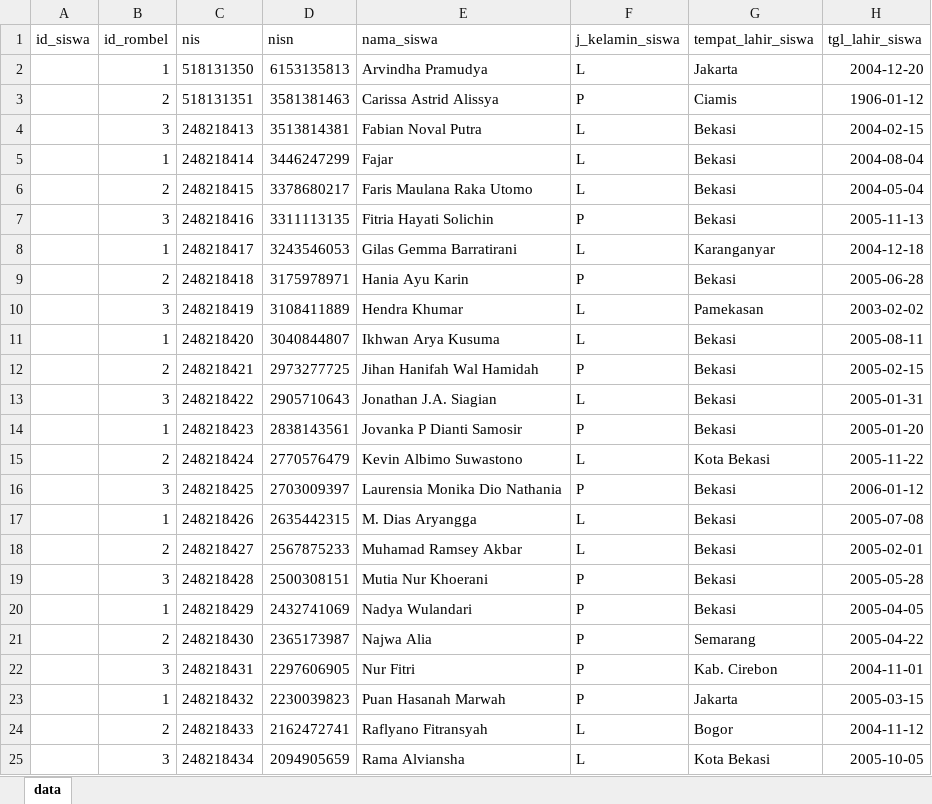
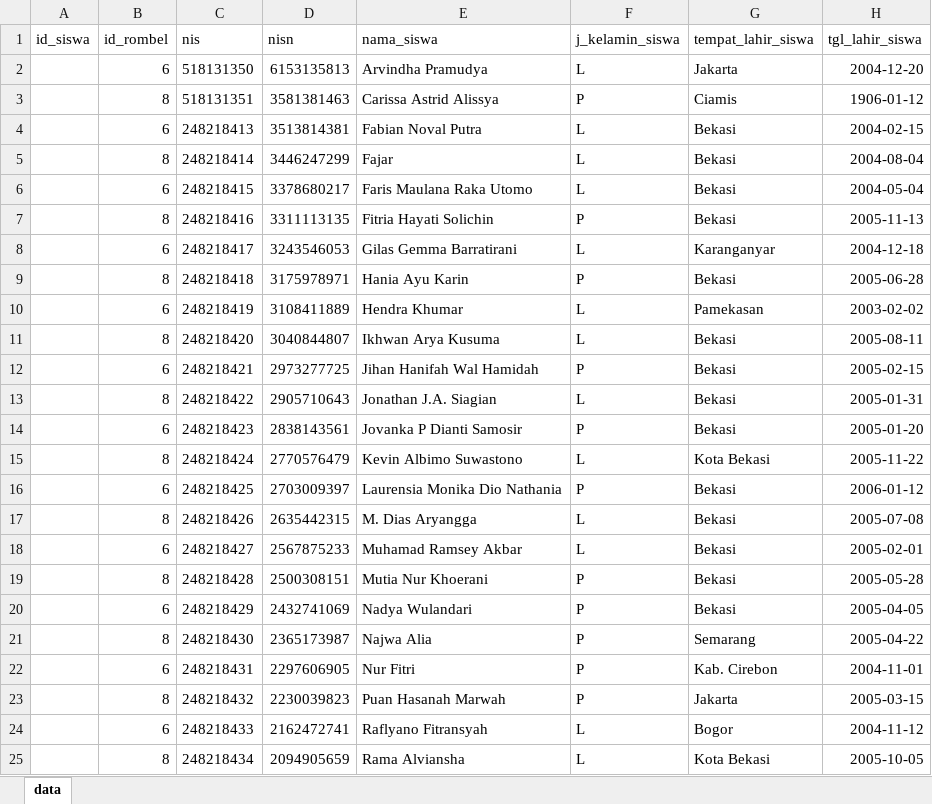
Before and after one commit to adnzaki/smartscore, an Excel workbook: ui/src/assets/docs/FormatDataSiswa.xlsx, sheet data, drawn as a sheet; only a part is shown; values as stored, in another font and other column widths than the file's, no borders; the diff names each change by its address in the sheet, - before the commit and + after, or states it on an @@ line.

Commit message:
Mengurangi field/isian data siswa.

```diff
--- a/ui/src/assets/docs/FormatDataSiswa.xlsx (sheet data)
+++ b/ui/src/assets/docs/FormatDataSiswa.xlsx (sheet data)
-B2 (id_rombel): 1
+B2 (id_rombel): 6
-B3 (id_rombel): 2
+B3 (id_rombel): 8
-B4 (id_rombel): 3
+B4 (id_rombel): 6
-B5 (id_rombel): 1
+B5 (id_rombel): 8
-B6 (id_rombel): 2
+B6 (id_rombel): 6
-B7 (id_rombel): 3
+B7 (id_rombel): 8
-B8 (id_rombel): 1
+B8 (id_rombel): 6
-B9 (id_rombel): 2
+B9 (id_rombel): 8
-B10 (id_rombel): 3
+B10 (id_rombel): 6
-B11 (id_rombel): 1
+B11 (id_rombel): 8
-B12 (id_rombel): 2
+B12 (id_rombel): 6
-B13 (id_rombel): 3
+B13 (id_rombel): 8
-B14 (id_rombel): 1
+B14 (id_rombel): 6
-B15 (id_rombel): 2
+B15 (id_rombel): 8
-B16 (id_rombel): 3
+B16 (id_rombel): 6
-B17 (id_rombel): 1
+B17 (id_rombel): 8
-B18 (id_rombel): 2
+B18 (id_rombel): 6
-B19 (id_rombel): 3
+B19 (id_rombel): 8
-B20 (id_rombel): 1
+B20 (id_rombel): 6
-B21 (id_rombel): 2
+B21 (id_rombel): 8
-B22 (id_rombel): 3
+B22 (id_rombel): 6
-B23 (id_rombel): 1
+B23 (id_rombel): 8
-B24 (id_rombel): 2
+B24 (id_rombel): 6
-B25 (id_rombel): 3
+B25 (id_rombel): 8
```
Also changed, not shown: 6 other files.
